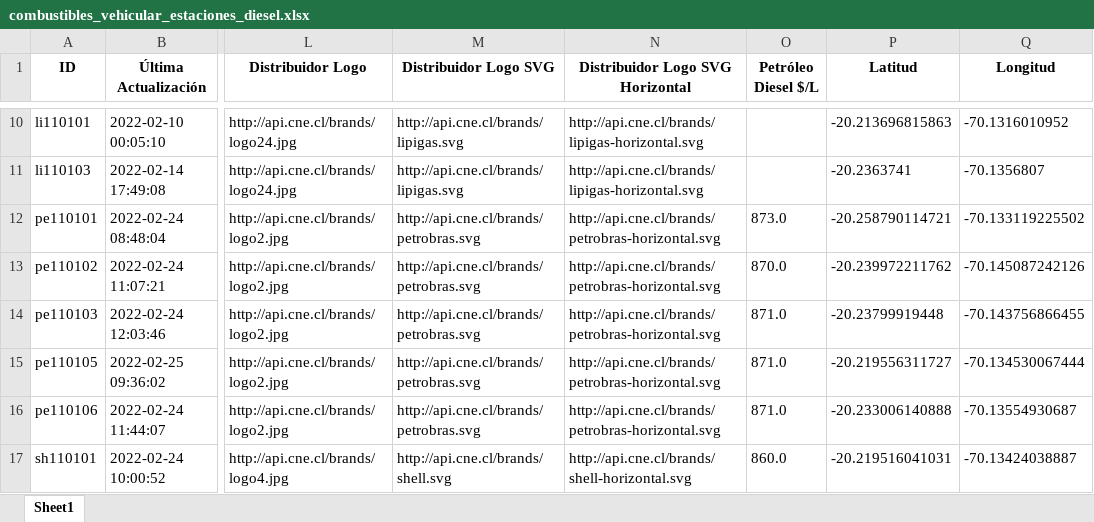
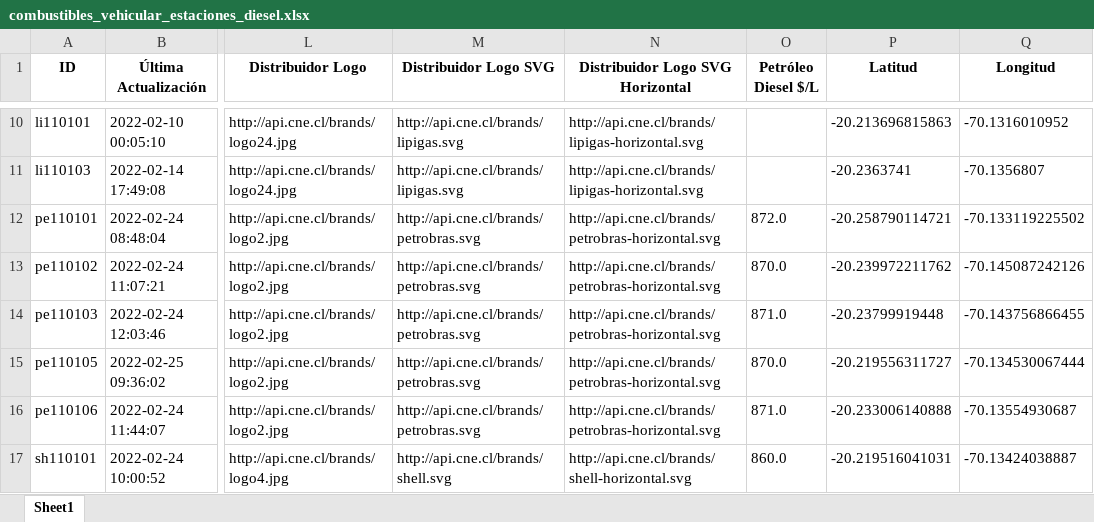
Before and after one commit to Sud-Austral/data_energia, an Excel workbook: combustibles_vehicular_estaciones_diesel.xlsx, sheet Sheet1, drawn as a sheet; only a part is shown, gaps mark what is left out; values as stored, in another font and other column widths than the file's, no borders; the diff names each change by its address in the sheet, - before the commit and + after, or states it on an @@ line.

```diff
--- a/combustibles_vehicular_estaciones_diesel.xlsx (sheet Sheet1)
+++ b/combustibles_vehicular_estaciones_diesel.xlsx (sheet Sheet1)
-O12 (Petróleo Diesel $/L): 873.0
+O12 (Petróleo Diesel $/L): 872.0
-O15 (Petróleo Diesel $/L): 871.0
+O15 (Petróleo Diesel $/L): 870.0
```
Also changed, not shown: balance-de-energia_v1_balance-nacional_consumo-final.xlsx, calefaccion-en-linea_v1_kerosene.xlsx, 29 other files.
